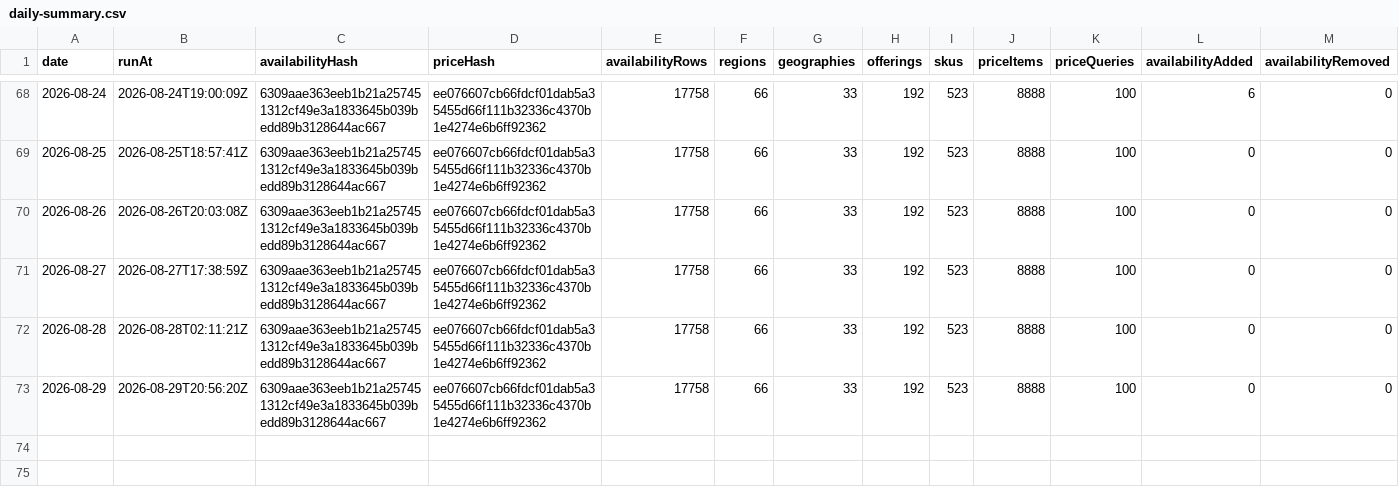
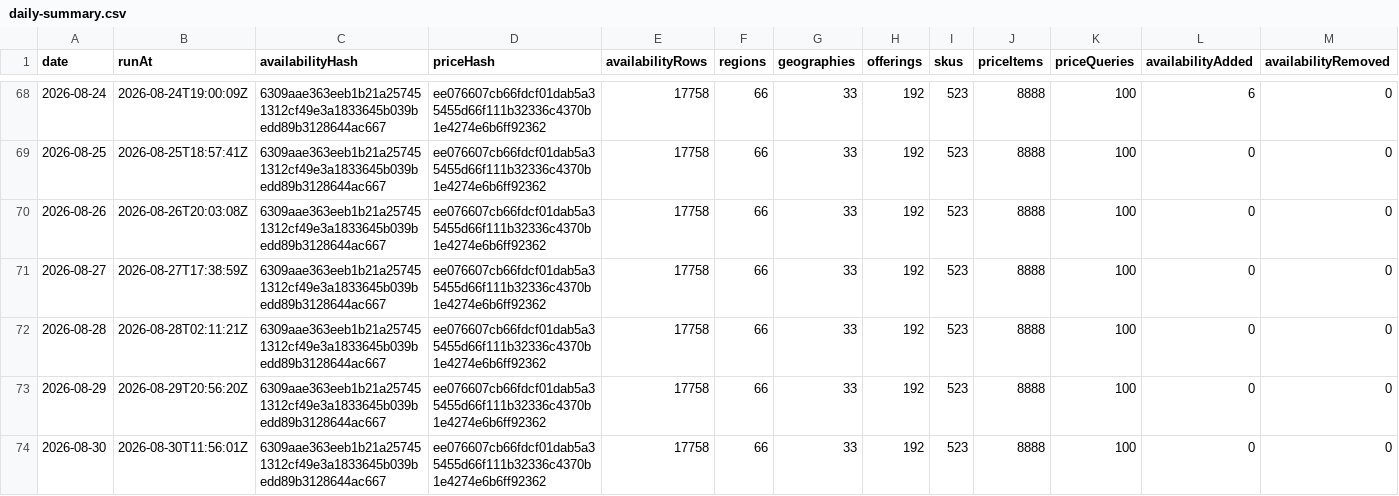
Before and after one commit to s04/azure-regional-services, a CSV file: data/gold/timeseries/daily-summary.csv, drawn as a sheet; only a part is shown, gaps mark what is left out; rows hold the shown columns only; the diff names each change by its address in the sheet, - before the commit and + after, or states it on an @@ line.

```diff
--- a/data/gold/timeseries/daily-summary.csv
+++ b/data/gold/timeseries/daily-summary.csv
+row 74: 2026-08-30 | 2026-08-30T11:56:01Z | 6309aae363eeb1b21a257451312cf49e3a1833645b039bedd89b3128644ac667 | ee076607cb66fdcf01dab5a35455d66f111b32336c4370b1e4274e6b6ff92362 | 17758 | 66 | 33 | 192 | 523 | 8888 | 100 | 0 | 0
```
Also changed, not shown: 5 other files.
